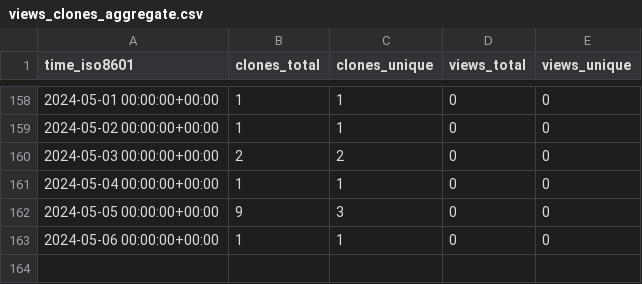
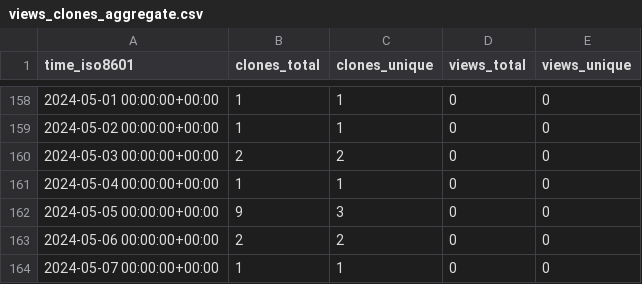
Before and after one commit to stablecaps/terraform_and_serverless_demo, a CSV file: stablecaps/terraform_and_serverless_demo/ghrs-data/views_clones_aggregate.csv, drawn as a sheet; only a part is shown, gaps mark what is left out.

```diff
--- a/stablecaps/terraform_and_serverless_demo/ghrs-data/views_clones_aggregate.csv
+++ b/stablecaps/terraform_and_serverless_demo/ghrs-data/views_clones_aggregate.csv
@@ -162,2 +162,3 @@ time_iso8601,clones_total,clones_unique,views_total,views_unique
 2024-05-05 00:00:00+00:00,9,3,0,0
-2024-05-06 00:00:00+00:00,1,1,0,0
+2024-05-06 00:00:00+00:00,2,2,0,0
+2024-05-07 00:00:00+00:00,1,1,0,0
```
Also changed, not shown: 1 other file.
